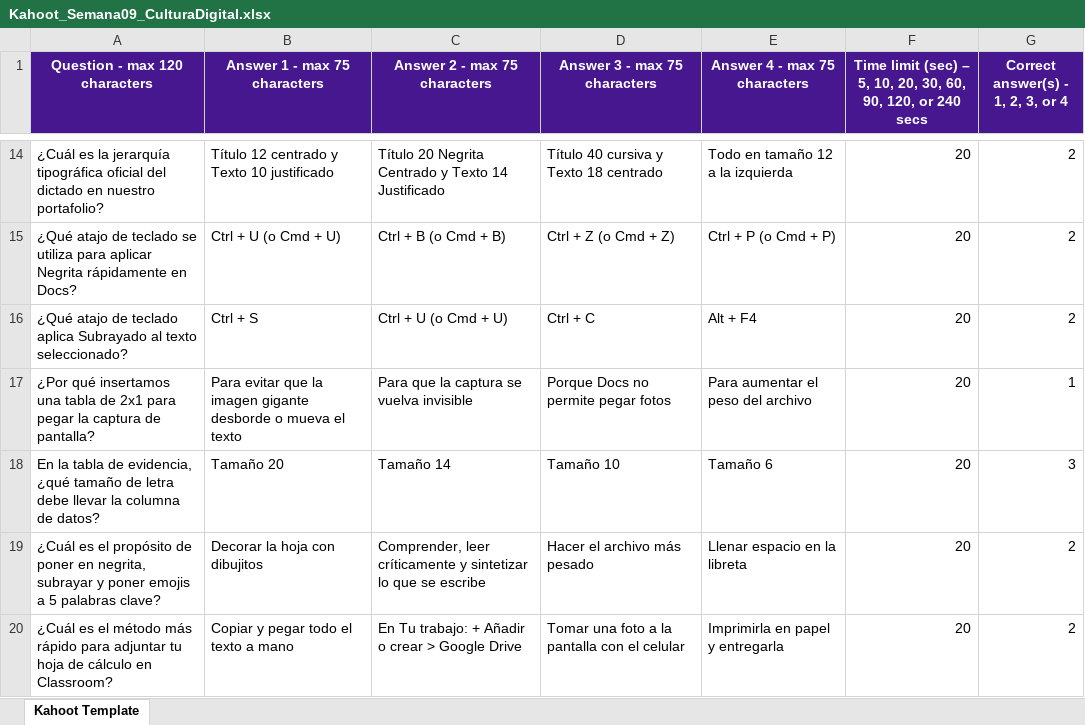
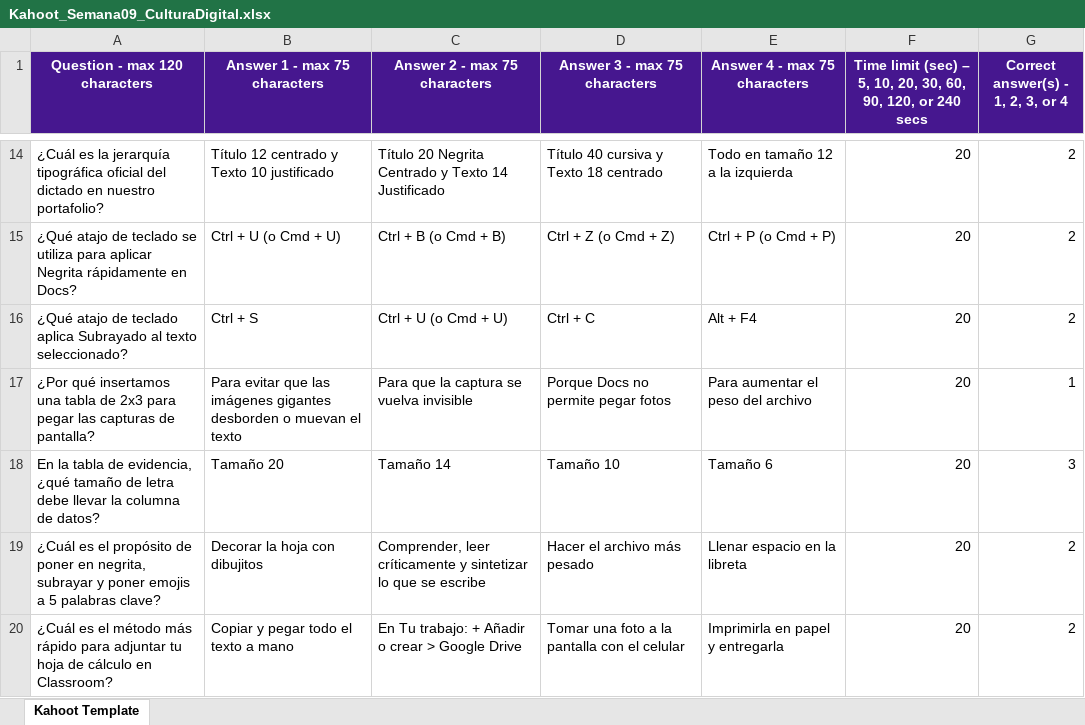
Before and after one commit to felifade/cultura-digital-1, an Excel workbook: assets/semana09/Kahoot_Semana09_CulturaDigital.xlsx, sheet Kahoot Template, drawn as a sheet; only a part is shown, gaps mark what is left out; values as stored, in another font and other column widths than the file's, no borders; the diff names each change by its address in the sheet, - before the commit and + after, or states it on an @@ line.

Commit message:
Semana 09: Ajustar tabla de evidencias a 2x3 para organizar los 5 intentos y resumen en Docs

```diff
--- a/assets/semana09/Kahoot_Semana09_CulturaDigital.xlsx (sheet Kahoot Template)
+++ b/assets/semana09/Kahoot_Semana09_CulturaDigital.xlsx (sheet Kahoot Template)
-A17 (Question - max 120 characters): …tabla de 2x1 para pegar la captura de pantalla?
+A17 (Question - max 120 characters): …tabla de 2x3 para pegar las capturas de pantalla?
-B17 (Answer 1 - max 75 characters): …evitar que la imagen gigante desborde o mueva el texto
+B17 (Answer 1 - max 75 characters): …evitar que las imágenes gigantes desborden o muevan el texto
```
Also changed, not shown: 4 other files.
